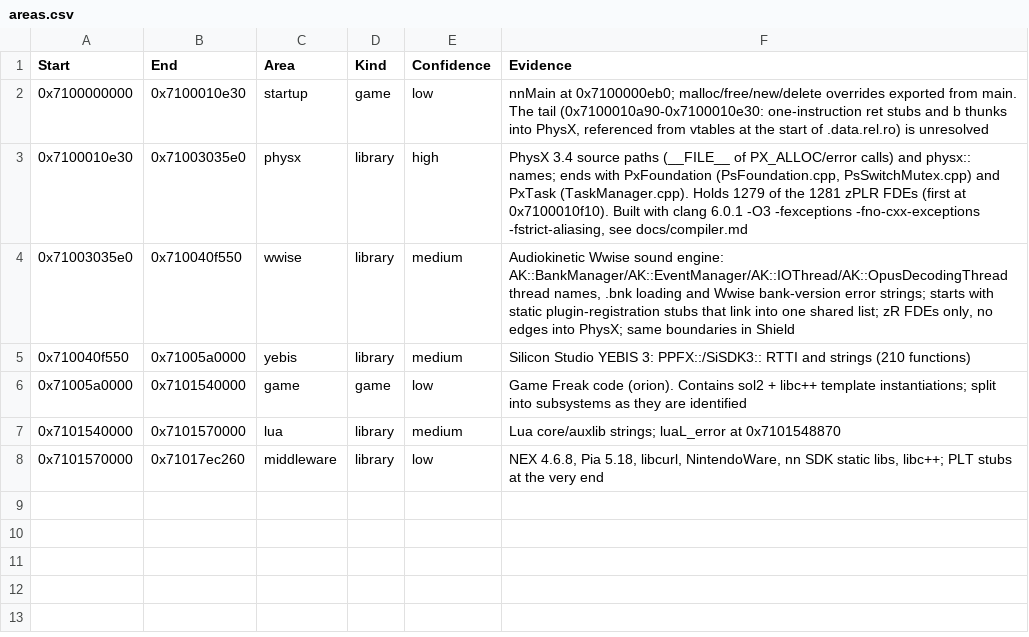
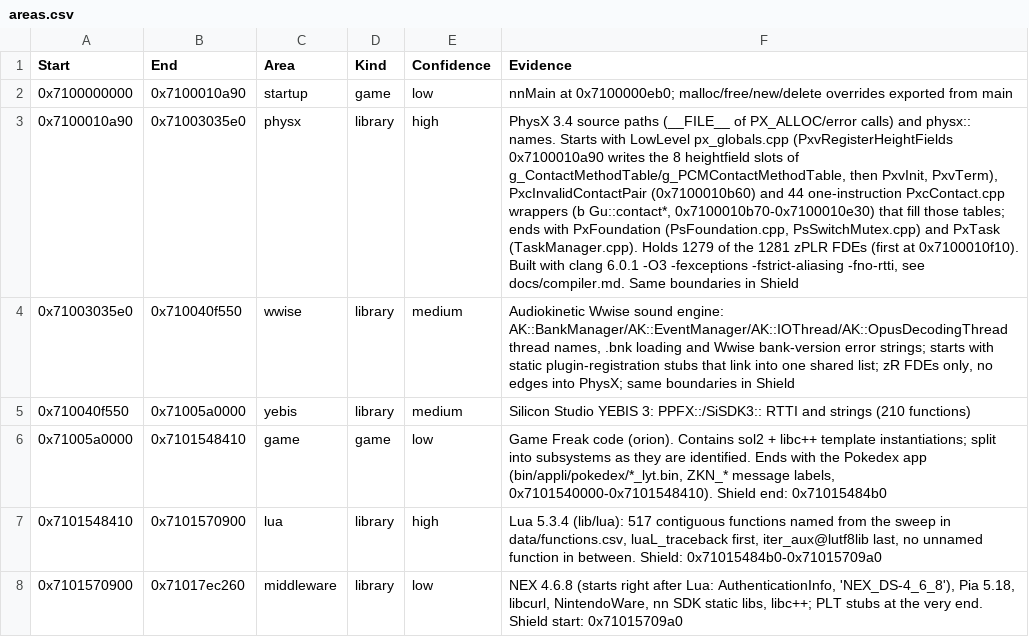
Before and after one commit to gccody/pokemon-sw-sh-decomp, a CSV file: data/areas.csv, drawn as a sheet; the diff names each change by its address in the sheet, - before the commit and + after, or states it on an @@ line.

Commit message:
Pin PhysX to v3.4.2, resolve the PhysX glue block and the Lua range
PhysX source revision: a full sweep of every public 3.4.1+ revision that
touches the corpus (clang 6.0.1, final flags) peaks at the v3.4.2 tag
(b99b378, CL 24214033): 928 hits / 596,024 bytes against 920 / 584,120
at HEAD. Its hits are a strict superset of its neighbours' and HEAD's.
Pre-3.4.1 revisions keep the Switch files under nx/, while the binary's
__FILE__ paths use switch/. GuContactConvexMesh.cpp matches no public
revision: the heightfield callers match at -O2 or with PX_CHECKED=1, so
their "extra argument" is an IPO effect of a different
contactHullHeightfield2 (1,352 bytes in the binary, 1,948 here), and the
binary's TU has out-of-line functions the public source doesn't produce.

0x7100010a90-0x7100010e30 is PhysX LowLevel: PxvRegisterHeightFields
(stores [0/2/3/4][eHEIGHTFIELD] of both 7x7 contact tables at
+0x30/0xa0/0xd8/0x110, then sets gUnifiedHeightfieldCollision), PxvInit,
PxvTerm, PxcInvalidContactPair (mov w0, wzr; ret) and 44 of
PxcContact.cpp's 48 tail-call wrappers (b Gu::contact*, one table or GOT
slot each; the 4 PxcLegacy* ones and PxvRegisterLegacyHeightFields are
absent). Same in Shield. PhysX now starts at 0x7100010a90.

Lua: the 517 named Lua functions in functions.csv span
0x7101548410-0x7101570900 (Shield 0x71015484b0-0x71015709a0) with no
unnamed function in between. Below it is the Pokedex app
(bin/appli/pokedex/*_lyt.bin, ZKN_* labels, guarded statics), so the
game row grows to 0x7101548410. NEX starts right after Lua
(AuthenticationInfo, NEX_DS-4_6_8 at 0x7101570d00+).

docs/compiler.md also gets:
- the ldo.c ldr/ldp finding: luaD_shrinkstack, lua_resume and luaD_pcall
  miss only on the inlined stackinuse load pair. Upstream clang 5.0.2 to
  9.0.1 all emit the ldp, while the original uses that form 40 times
  elsewhere in Lua. A volatile read of ci->top reproduces all three
  exactly in both games (not committed: rule 7).
- a short Wwise section: orr-form small constants (clang < 9, not GCC),
  frame records, GPR-only zeroing, zR FDEs only, no AK typeinfo names.
  The compiler can't be identified without source.
- reproduction notes: keep the clone's history, git archive for other
  revisions, -D__ELF__ for hand-compiling with libc++ 7, a single
  configuration maps no misses, and the sweep leaves sweep_* temp dirs.

```diff
--- a/data/areas.csv
+++ b/data/areas.csv
-B2 (End): 0x7100010e30
+B2 (End): 0x7100010a90
-F2 (Evidence): …exported from main. The tail (0x7100010a90-0x7100010e30: one-instruction ret stubs and b thunks into PhysX, referenced from vtables at the start of .data.rel.ro) is unresolved
+F2 (Evidence): …exported from main
-A3 (Start): 0x7100010e30
+A3 (Start): 0x7100010a90
-F3 (Evidence): …and physx:: names; ends with PxFoundation (PsFoundation.cpp, PsSwitchMutex.cpp) and PxTask (TaskManager.cpp). Holds 1279 of the 1281 zPLR FDEs (first at 0x7100010f10). Built with clang 6.0.1 -O3 -fexceptions -fno-cxx-exceptions -fstrict-aliasing, see docs/compiler.md
+F3 (Evidence): …and physx:: names. Starts with LowLevel px_globals.cpp (PxvRegisterHeightFields 0x7100010a90 writes the 8 heightfield slots of g_ContactMethodTable/g_PCMContactMethodTable, then PxvInit, PxvTerm), PxcInvalidContactPair (0x7100010b60) and 44 one-instruction PxcContact.cpp wrappers (b Gu::contact*, 0x7100010b70-0x7100010e30) that fill those tables; ends with PxFoundation (PsFoundation.cpp, PsSwitchMutex.cpp) and PxTask (TaskManager.cpp). Holds 1279 of the 1281 zPLR FDEs (first at 0x7100010f10). Built with clang 6.0.1 -O3 -fexceptions -fstrict-aliasing -fno-rtti, see docs/compiler.md. Same boundaries in Shield
-B6 (End): 0x7101540000
+B6 (End): 0x7101548410
-F6 (Evidence): …they are identified
+F6 (Evidence): …they are identified. Ends with the Pokedex app (bin/appli/pokedex/*_lyt.bin, ZKN_* message labels, 0x7101540000-0x7101548410). Shield end: 0x71015484b0
-A7 (Start): 0x7101540000
+A7 (Start): 0x7101548410
-B7 (End): 0x7101570000
+B7 (End): 0x7101570900
-E7 (Confidence): medium
+E7 (Confidence): high
-F7 (Evidence): Lua core/auxlib strings; luaL_error at 0x7101548870
+F7 (Evidence): Lua 5.3.4 (lib/lua): 517 contiguous functions named from the sweep in data/functions.csv, luaL_traceback first, iter_aux@lutf8lib last, no unnamed function in between. Shield: 0x71015484b0-0x71015709a0
-A8 (Start): 0x7101570000
+A8 (Start): 0x7101570900
-F8 (Evidence): NEX 4.6.8, Pia 5.18, libcurl, NintendoWare, nn SDK static libs, libc++; PLT stubs at the very end
+F8 (Evidence): NEX 4.6.8 (starts right after Lua: AuthenticationInfo, 'NEX_DS-4_6_8'), Pia 5.18, libcurl, NintendoWare, nn SDK static libs, libc++; PLT stubs at the very end. Shield start: 0x71015709a0
```
Also changed, not shown: 1 other file.
